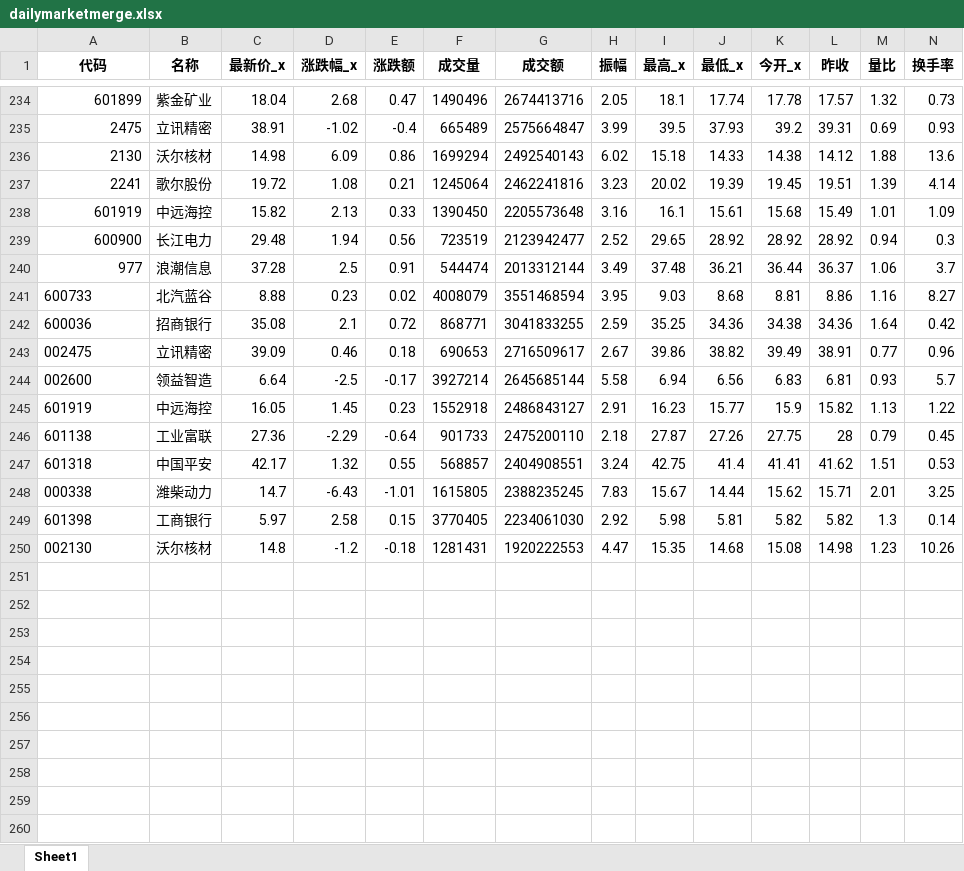
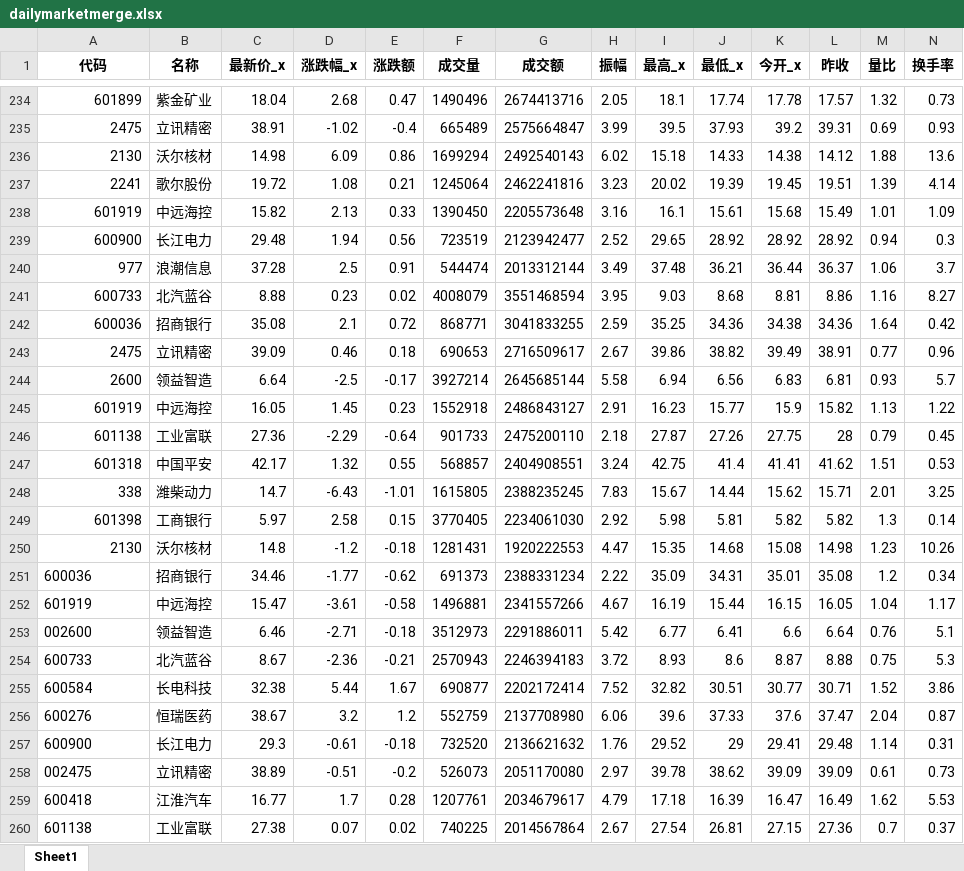
Before and after one commit to millionPan/toptenwork, an Excel workbook: dailymarket/dailymarketmerge.xlsx, sheet Sheet1, drawn as a sheet; only a part is shown, gaps mark what is left out; values as stored, in another font and other column widths than the file's, no borders; rows hold the shown columns only; the diff names each change by its address in the sheet, - before the commit and + after, or states it on an @@ line.

Commit message:
20240704 daily_update!

```diff
--- a/dailymarket/dailymarketmerge.xlsx (sheet Sheet1)
+++ b/dailymarket/dailymarketmerge.xlsx (sheet Sheet1)
-A241:A242 alignment: left
+A241:A242 alignment: right
-A243 (代码): 002475
+A243 (代码): 2475
-A244 (代码): 002600
+A244 (代码): 2600
-A245:A247 alignment: left
+A245:A247 alignment: right
-A248 (代码): 000338
+A248 (代码): 338
-A249 alignment: left
+A249 alignment: right
-A250 (代码): 002130
+A250 (代码): 2130
+row 251: 600036 | 招商银行 | 34.46 | -1.77 | -0.62 | 691373 | 2388331234 | 2.22 | 35.09 | 34.31 | 35.01 | 35.08 | 1.2 | 0.34
+row 252: 601919 | 中远海控 | 15.47 | -3.61 | -0.58 | 1496881 | 2341557266 | 4.67 | 16.19 | 15.44 | 16.15 | 16.05 | 1.04 | 1.17
+row 253: 002600 | 领益智造 | 6.46 | -2.71 | -0.18 | 3512973 | 2291886011 | 5.42 | 6.77 | 6.41 | 6.6 | 6.64 | 0.76 | 5.1
+row 254: 600733 | 北汽蓝谷 | 8.67 | -2.36 | -0.21 | 2570943 | 2246394183 | 3.72 | 8.93 | 8.6 | 8.87 | 8.88 | 0.75 | 5.3
+row 255: 600584 | 长电科技 | 32.38 | 5.44 | 1.67 | 690877 | 2202172414 | 7.52 | 32.82 | 30.51 | 30.77 | 30.71 | 1.52 | 3.86
+row 256: 600276 | 恒瑞医药 | 38.67 | 3.2 | 1.2 | 552759 | 2137708980 | 6.06 | 39.6 | 37.33 | 37.6 | 37.47 | 2.04 | 0.87
+row 257: 600900 | 长江电力 | 29.3 | -0.61 | -0.18 | 732520 | 2136621632 | 1.76 | 29.52 | 29 | 29.41 | 29.48 | 1.14 | 0.31
+row 258: 002475 | 立讯精密 | 38.89 | -0.51 | -0.2 | 526073 | 2051170080 | 2.97 | 39.78 | 38.62 | 39.09 | 39.09 | 0.61 | 0.73
+row 259: 600418 | 江淮汽车 | 16.77 | 1.7 | 0.28 | 1207761 | 2034679617 | 4.79 | 17.18 | 16.39 | 16.47 | 16.49 | 1.62 | 5.53
+row 260: 601138 | 工业富联 | 27.38 | 0.07 | 0.02 | 740225 | 2014567864 | 2.67 | 27.54 | 26.81 | 27.15 | 27.36 | 0.7 | 0.37
```
Also changed, not shown: dailymarket/daily/20240703.xlsx, stock_info.xlsx, 2 other files.
